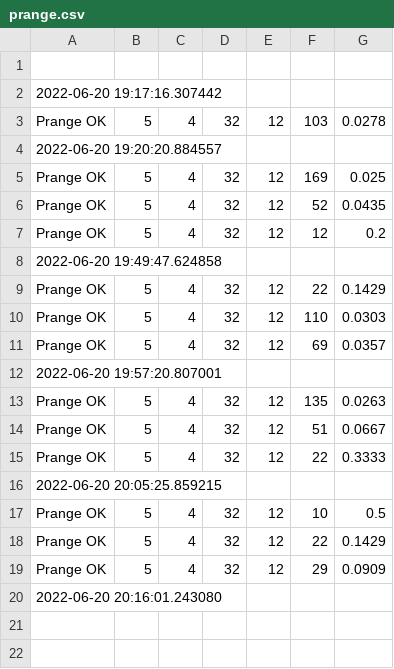
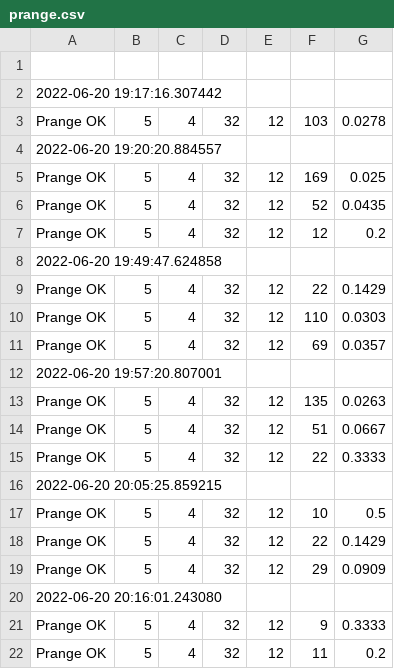
Before and after one commit to konnnGit/mceliece-isd, a CSV file: stats/prange.csv, drawn as a sheet; the diff names each change by its address in the sheet, - before the commit and + after, or states it on an @@ line.

Commit message:
exec. results

```diff
--- a/stats/prange.csv
+++ b/stats/prange.csv
+row 21: Prange OK | 5 | 4 | 32 | 12 | 9 | 0.3333
+row 22: Prange OK | 5 | 4 | 32 | 12 | 11 | 0.2
```
